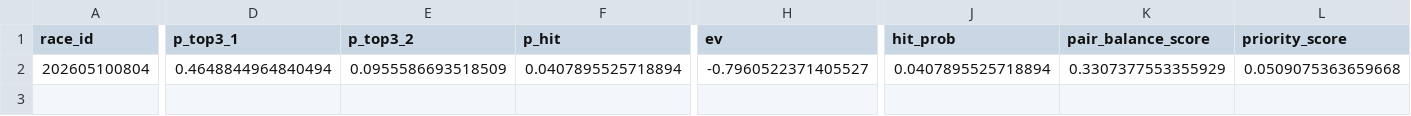
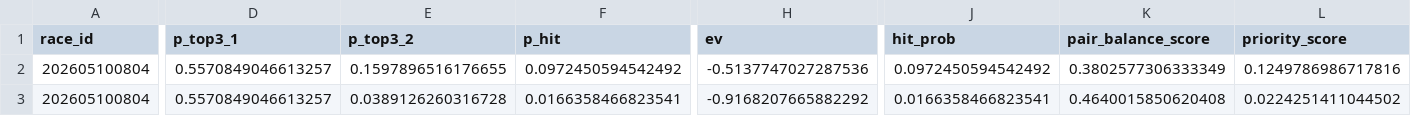
Before and after one commit to Kochi-Hase/rece_analysis, a CSV file: DailyReport/2026-05-10/2026-05-10.csv, drawn as a sheet; only a part is shown, gaps mark what is left out; rows hold the shown columns only; the diff covers the shown part only; the diff names each change by its address in the sheet, - before the commit and + after, or states it on an @@ line.

```diff
--- a/DailyReport/2026-05-10/2026-05-10.csv
+++ b/DailyReport/2026-05-10/2026-05-10.csv
-D2 (p_top3_1): 0.4648844964840494
+D2 (p_top3_1): 0.5570849046613257
-E2 (p_top3_2): 0.0955586693518509
+E2 (p_top3_2): 0.1597896516176655
-F2 (p_hit): 0.0407895525718894
+F2 (p_hit): 0.0972450594542492
-H2 (ev): -0.7960522371405527
+H2 (ev): -0.5137747027287536
-J2 (hit_prob): 0.0407895525718894
+J2 (hit_prob): 0.0972450594542492
-K2 (pair_balance_score): 0.3307377553355929
+K2 (pair_balance_score): 0.3802577306333349
-L2 (priority_score): 0.0509075363659668
+L2 (priority_score): 0.1249786986717816
+row 3: 202605100804 | 0.5570849046613257 | 0.0389126260316728 | 0.0166358466823541 | -0.9168207665882292 | 0.0166358466823541 | 0.4640015850620408 | 0.0224251411044502
```
Also changed, not shown: 6 edited cells elsewhere in this file, Heatmap/2026-05-10/race_level_ev_df_v2.csv, 32 other files.
